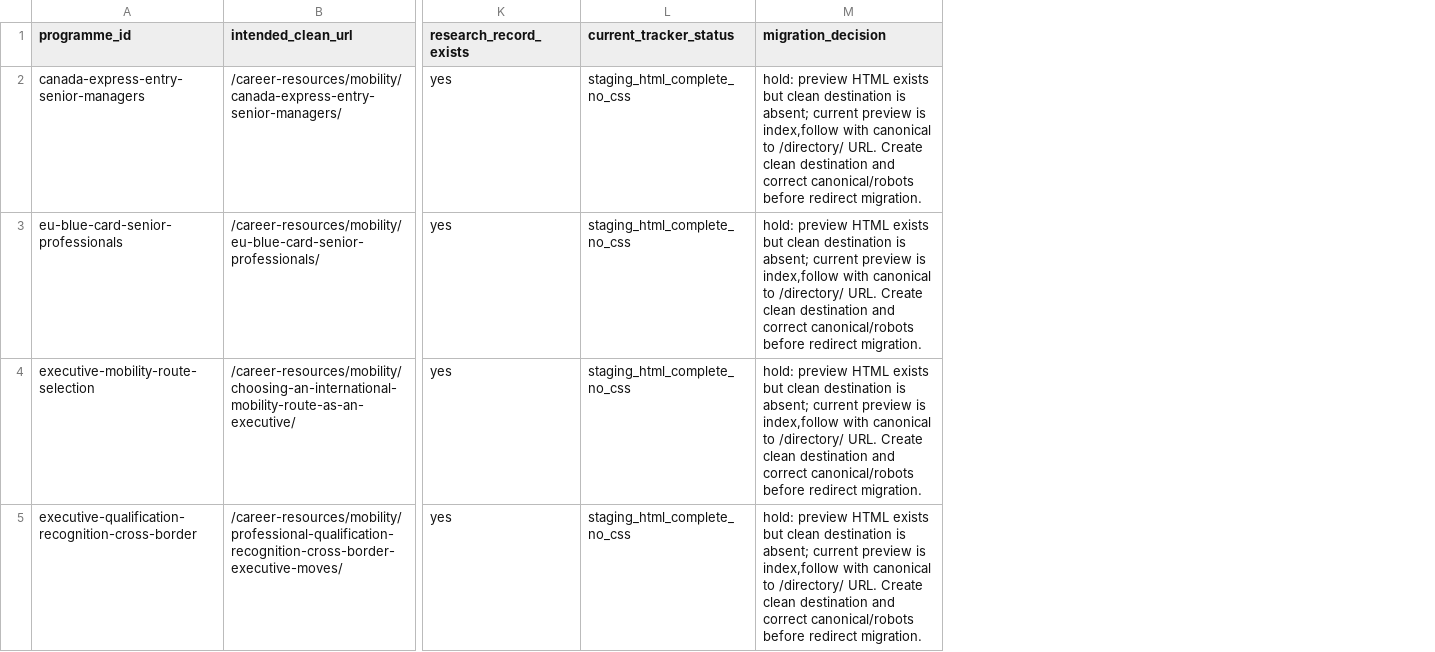
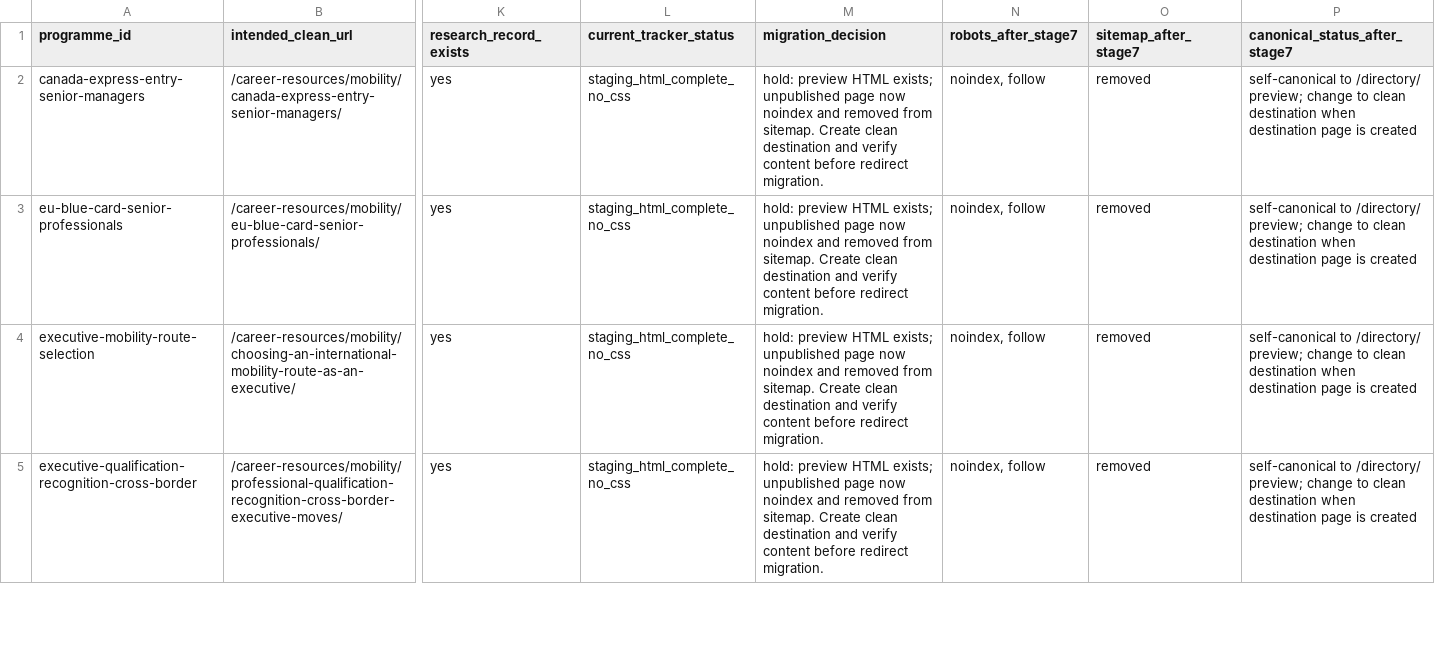
Before and after one commit to Danmoneynnhfbn/KOV-CAREER-AGENCY-1, a CSV file: development/STAGE-7-TRACKER-ONLY-ROUTES.csv, drawn as a sheet; only a part is shown, gaps mark what is left out; the diff covers the shown part only; the diff names each change by its address in the sheet, - before the commit and + after, or states it on an @@ line.

Commit message:
Record noindex and sitemap safeguards for 13 unpublished mobility routes

```diff
--- a/development/STAGE-7-TRACKER-ONLY-ROUTES.csv
+++ b/development/STAGE-7-TRACKER-ONLY-ROUTES.csv
+column N (robots_after_stage7), rows 2-5: all noindex, follow
+column O (sitemap_after_stage7), rows 2-5: all removed
+column P (canonical_status_after_stage7), rows 2-5: all self-canonical to /directory/ preview; change to clean destination when destination page is created
-M2:M5 (migration_decision): …preview HTML exists but clean destination is absent; current preview is index,follow with canonical to /directory/ URL. Create clean destination and correct canonical/robots before redirect…
+M2:M5 (migration_decision): …preview HTML exists; unpublished page now noindex and removed from sitemap. Create clean destination and verify content before redirect…
```
Also changed, not shown: 9 edited cells elsewhere in this file.
